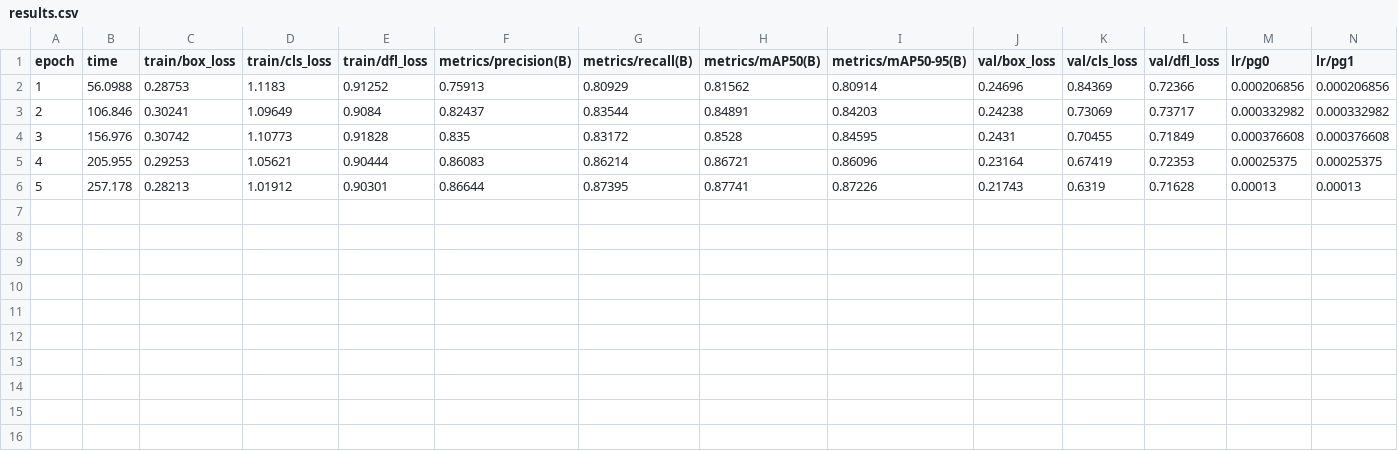
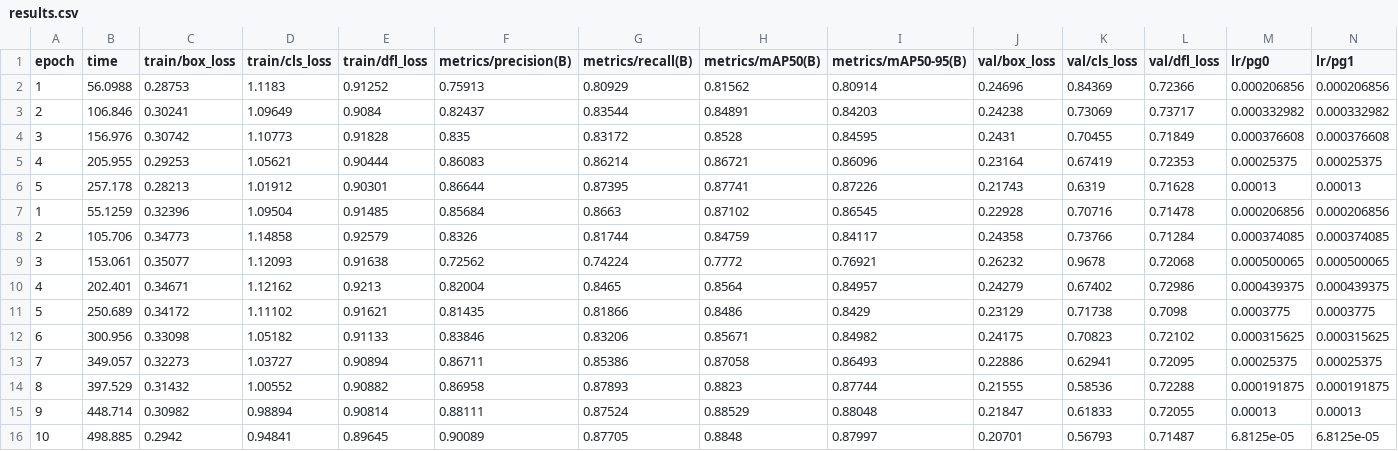
Before and after one commit to 8an-akr/SAR_AI, a CSV file: runs/train/yolov8_sar/results.csv, drawn as a sheet; only a part is shown; rows hold the shown columns only; the diff names each change by its address in the sheet, - before the commit and + after, or states it on an @@ line.

Commit message:
Checkpoint after 10 epochs

```diff
--- a/runs/train/yolov8_sar/results.csv
+++ b/runs/train/yolov8_sar/results.csv
+row 7: 1 | 55.1259 | 0.32396 | 1.09504 | 0.91485 | 0.85684 | 0.8663 | 0.87102 | 0.86545 | 0.22928 | 0.70716 | 0.71478 | 0.000206856 | 0.000206856
+row 8: 2 | 105.706 | 0.34773 | 1.14858 | 0.92579 | 0.8326 | 0.81744 | 0.84759 | 0.84117 | 0.24358 | 0.73766 | 0.71284 | 0.000374085 | 0.000374085
+row 9: 3 | 153.061 | 0.35077 | 1.12093 | 0.91638 | 0.72562 | 0.74224 | 0.7772 | 0.76921 | 0.26232 | 0.9678 | 0.72068 | 0.000500065 | 0.000500065
+row 10: 4 | 202.401 | 0.34671 | 1.12162 | 0.9213 | 0.82004 | 0.8465 | 0.8564 | 0.84957 | 0.24279 | 0.67402 | 0.72986 | 0.000439375 | 0.000439375
+row 11: 5 | 250.689 | 0.34172 | 1.11102 | 0.91621 | 0.81435 | 0.81866 | 0.8486 | 0.8429 | 0.23129 | 0.71738 | 0.7098 | 0.0003775 | 0.0003775
+row 12: 6 | 300.956 | 0.33098 | 1.05182 | 0.91133 | 0.83846 | 0.83206 | 0.85671 | 0.84982 | 0.24175 | 0.70823 | 0.72102 | 0.000315625 | 0.000315625
+row 13: 7 | 349.057 | 0.32273 | 1.03727 | 0.90894 | 0.86711 | 0.85386 | 0.87058 | 0.86493 | 0.22886 | 0.62941 | 0.72095 | 0.00025375 | 0.00025375
+row 14: 8 | 397.529 | 0.31432 | 1.00552 | 0.90882 | 0.86958 | 0.87893 | 0.8823 | 0.87744 | 0.21555 | 0.58536 | 0.72288 | 0.000191875 | 0.000191875
+row 15: 9 | 448.714 | 0.30982 | 0.98894 | 0.90814 | 0.88111 | 0.87524 | 0.88529 | 0.88048 | 0.21847 | 0.61833 | 0.72055 | 0.00013 | 0.00013
+row 16: 10 | 498.885 | 0.2942 | 0.94841 | 0.89645 | 0.90089 | 0.87705 | 0.8848 | 0.87997 | 0.20701 | 0.56793 | 0.71487 | 6.8125e-05 | 6.8125e-05
```
Also changed, not shown: 18 other files.
